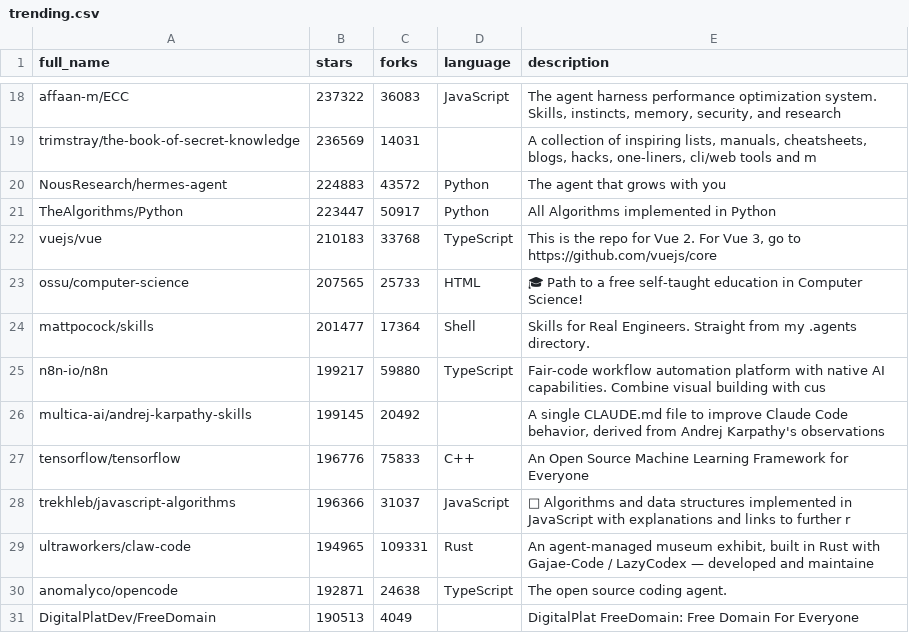
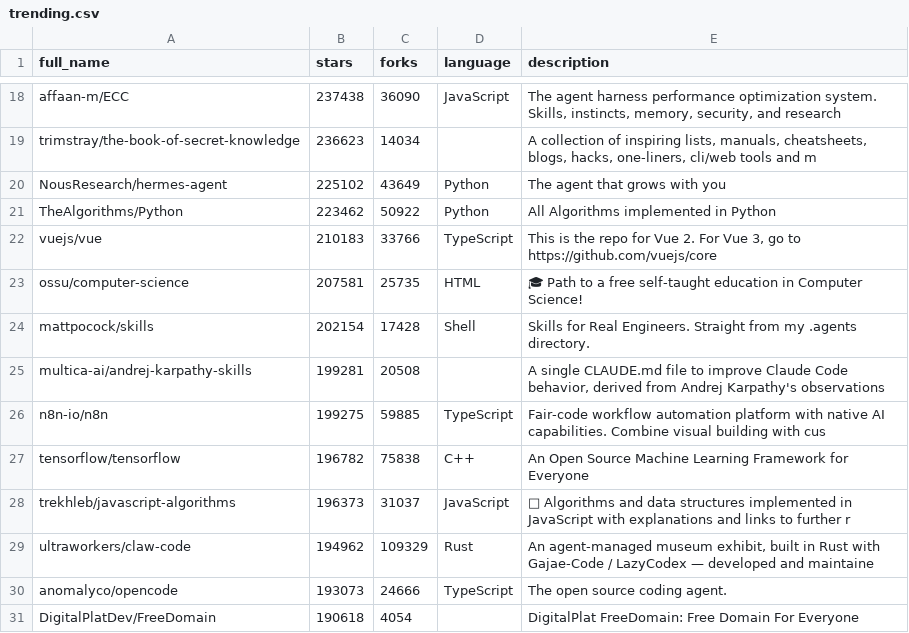
Before and after one commit to pengzz9527/trendsync-data, a CSV file: data/trending.csv, drawn as a sheet; only a part is shown, gaps mark what is left out; the diff covers the shown part only.

```diff
--- a/data/trending.csv
+++ b/data/trending.csv
@@ -18,14 +18,14 @@ full_name,stars,forks,language,description
-"affaan-m/ECC",237322,36083,"JavaScript","The agent harness performance optimization system. Skills, instincts, memory, security, and research"
-"trimstray/the-book-of-secret-knowledge",236569,14031,"","A collection of inspiring lists, manuals, cheatsheets, blogs, hacks, one-liners, cli/web tools and m"
-"NousResearch/hermes-agent",224883,43572,"Python","The agent that grows with you"
-"TheAlgorithms/Python",223447,50917,"Python","All Algorithms implemented in Python"
-"vuejs/vue",210183,33768,"TypeScript","This is the repo for Vue 2. For Vue 3, go to https://github.com/vuejs/core"
-"ossu/computer-science",207565,25733,"HTML","🎓 Path to a free self-taught education in Computer Science!"
-"mattpocock/skills",201477,17364,"Shell","Skills for Real Engineers. Straight from my .agents directory."
-"n8n-io/n8n",199217,59880,"TypeScript","Fair-code workflow automation platform with native AI capabilities. Combine visual building with cus"
-"multica-ai/andrej-karpathy-skills",199145,20492,"","A single CLAUDE.md file to improve Claude Code behavior, derived from Andrej Karpathy's observations"
-"tensorflow/tensorflow",196776,75833,"C++","An Open Source Machine Learning Framework for Everyone"
-"trekhleb/javascript-algorithms",196366,31037,"JavaScript","📝 Algorithms and data structures implemented in JavaScript with explanations and links to further r"
-"ultraworkers/claw-code",194965,109331,"Rust","An agent-managed museum exhibit, built in Rust with Gajae-Code / LazyCodex — developed and maintaine"
-"anomalyco/opencode",192871,24638,"TypeScript","The open source coding agent."
-"DigitalPlatDev/FreeDomain",190513,4049,"","DigitalPlat FreeDomain: Free Domain For Everyone"
+"affaan-m/ECC",237438,36090,"JavaScript","The agent harness performance optimization system. Skills, instincts, memory, security, and research"
+"trimstray/the-book-of-secret-knowledge",236623,14034,"","A collection of inspiring lists, manuals, cheatsheets, blogs, hacks, one-liners, cli/web tools and m"
+"NousResearch/hermes-agent",225102,43649,"Python","The agent that grows with you"
+"TheAlgorithms/Python",223462,50922,"Python","All Algorithms implemented in Python"
+"vuejs/vue",210183,33766,"TypeScript","This is the repo for Vue 2. For Vue 3, go to https://github.com/vuejs/core"
+"ossu/computer-science",207581,25735,"HTML","🎓 Path to a free self-taught education in Computer Science!"
+"mattpocock/skills",202154,17428,"Shell","Skills for Real Engineers. Straight from my .agents directory."
+"multica-ai/andrej-karpathy-skills",199281,20508,"","A single CLAUDE.md file to improve Claude Code behavior, derived from Andrej Karpathy's observations"
+"n8n-io/n8n",199275,59885,"TypeScript","Fair-code workflow automation platform with native AI capabilities. Combine visual building with cus"
+"tensorflow/tensorflow",196782,75838,"C++","An Open Source Machine Learning Framework for Everyone"
+"trekhleb/javascript-algorithms",196373,31037,"JavaScript","📝 Algorithms and data structures implemented in JavaScript with explanations and links to further r"
+"ultraworkers/claw-code",194962,109329,"Rust","An agent-managed museum exhibit, built in Rust with Gajae-Code / LazyCodex — developed and maintaine"
+"anomalyco/opencode",193073,24666,"TypeScript","The open source coding agent."
+"DigitalPlatDev/FreeDomain",190618,4054,"","DigitalPlat FreeDomain: Free Domain For Everyone"
```
Also changed, not shown: 32 edited cells elsewhere in this file.
